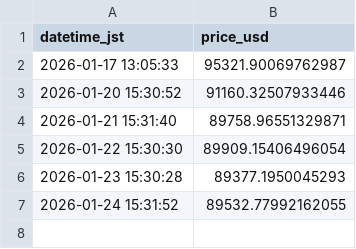
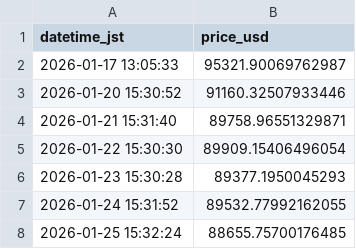
Before and after one commit to jumqueen/Pj_GetData, a CSV file: Data/bitcoin_prices.csv, drawn as a sheet.

```diff
--- a/Data/bitcoin_prices.csv
+++ b/Data/bitcoin_prices.csv
@@ -7 +7,2 @@ datetime_jst,price_usd
 2026-01-24 15:31:52,89532.77992162055
+2026-01-25 15:32:24,88655.75700176485
```
